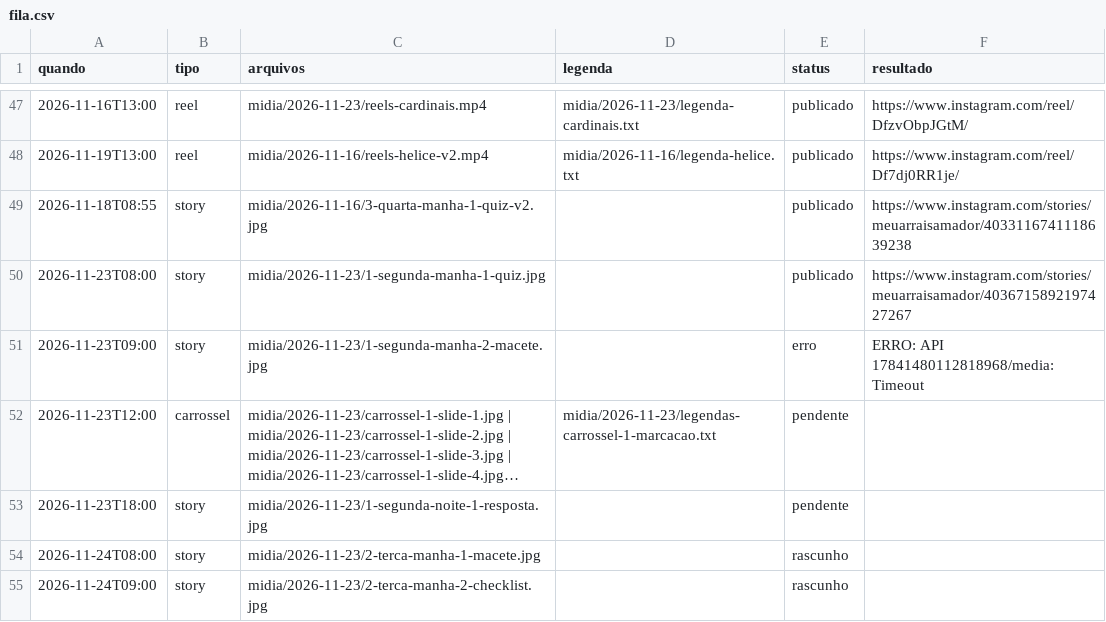
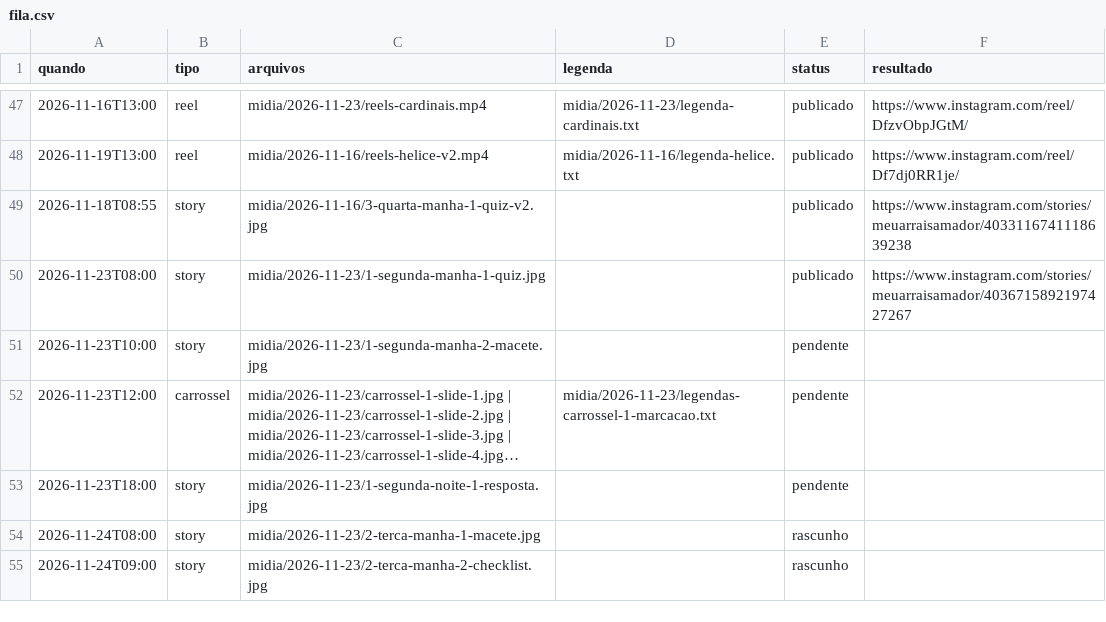
Before and after one commit to denysdmo/maa-publicador, a CSV file: fila.csv, drawn as a sheet; only a part is shown, gaps mark what is left out; long unchanged cells end in …; the diff names each change by its address in the sheet, - before the commit and + after, or states it on an @@ line.

```diff
--- a/fila.csv
+++ b/fila.csv
-A51 (quando): 2026-11-23T09:00
+A51 (quando): 2026-11-23T10:00
-E51 (status): erro
+E51 (status): pendente
-F51 (resultado): ERRO: API 17841480112818968/media: Timeout
+F51 (resultado): (empty)
```
Also changed, not shown: 1 other file.
